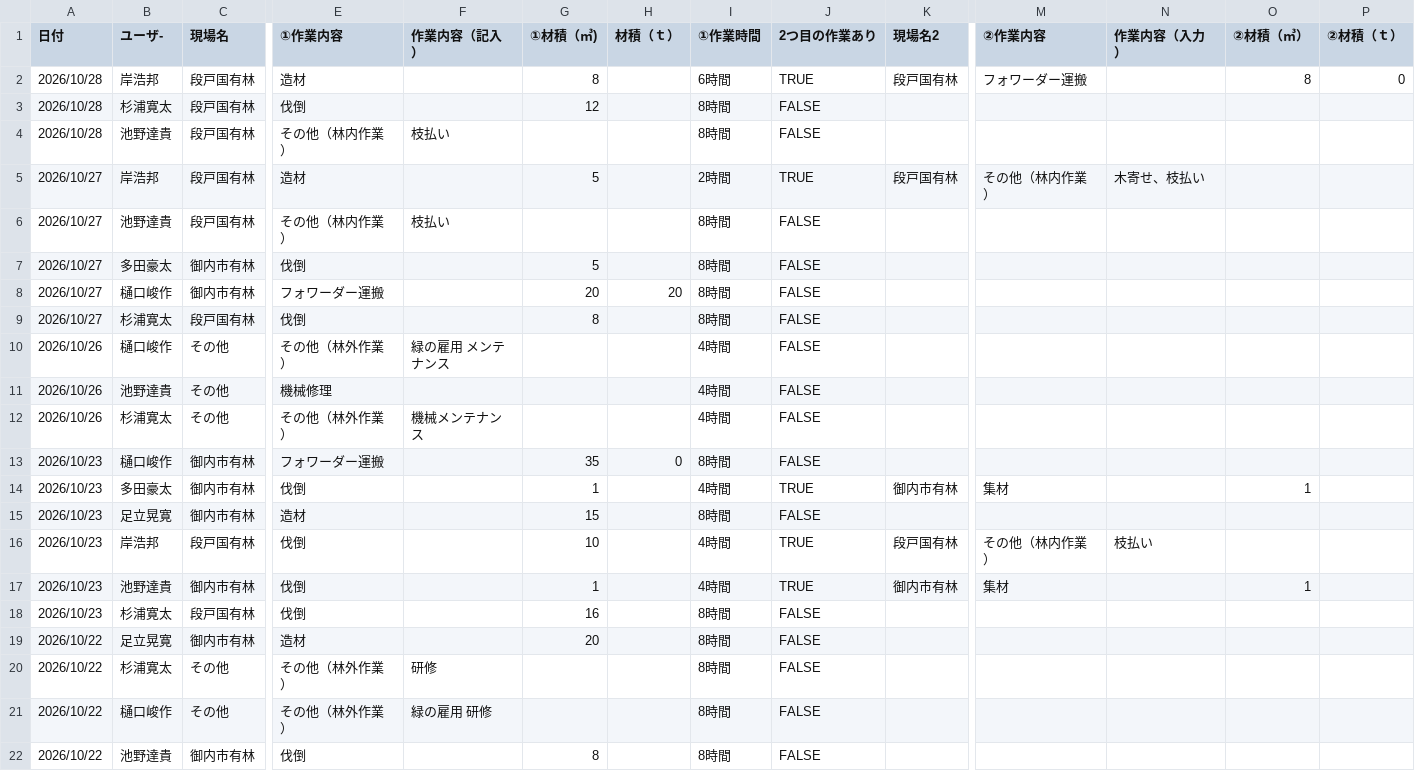
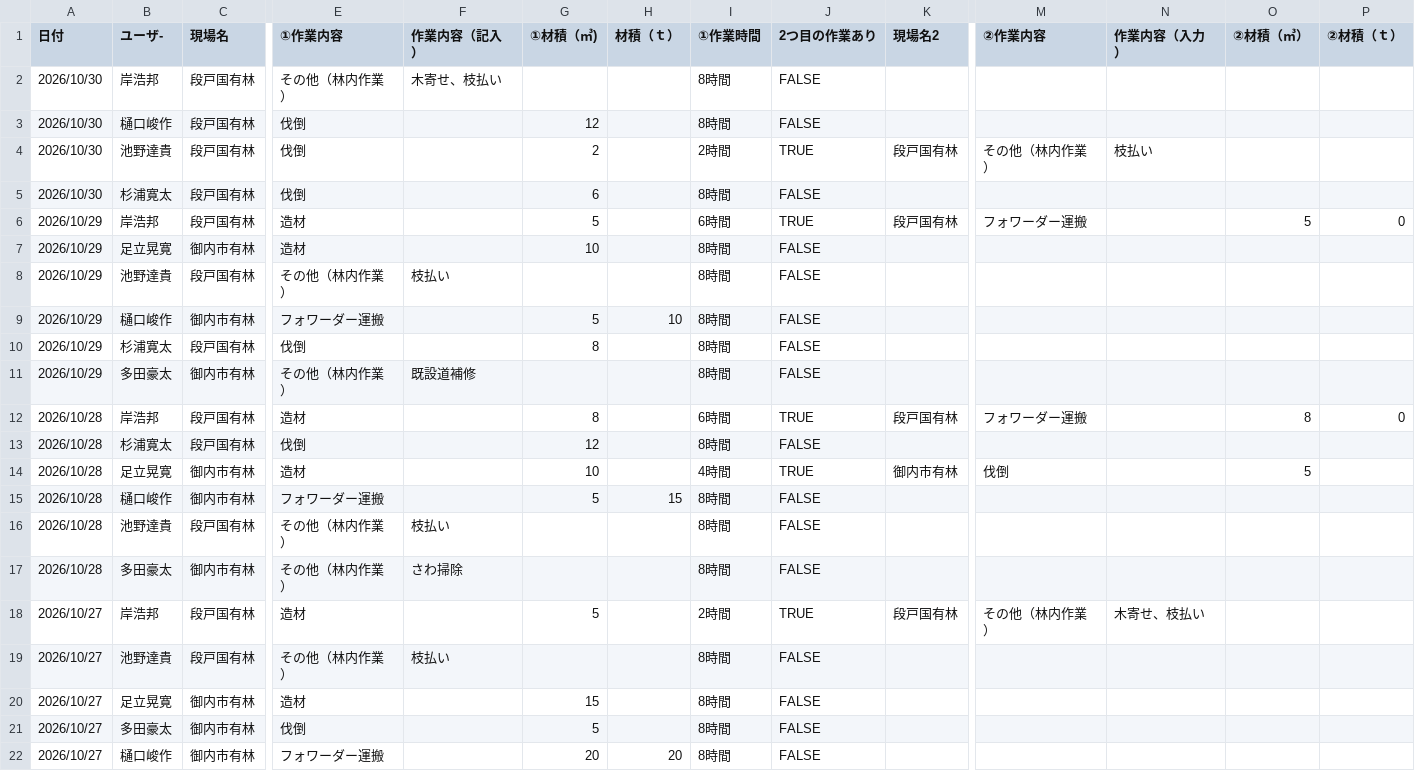
Before and after one commit to marukane/-, a CSV file: data.csv, drawn as a sheet; only a part is shown, gaps mark what is left out; the shorter side is filled out with more unchanged rows; rows hold the shown columns only; the diff names each change by its address in the sheet, - before the commit and + after, or states it on an @@ line.

```diff
--- a/data.csv
+++ b/data.csv
+row 2: 2026/10/30 | 岸浩邦 | 段戸国有林 | その他（林内作業） | 木寄せ、枝払い |  |  | 8時間 | FALSE
+row 3: 2026/10/30 | 樋口峻作 | 段戸国有林 | 伐倒 |  | 12 |  | 8時間 | FALSE
+row 4: 2026/10/30 | 池野達貴 | 段戸国有林 | 伐倒 |  | 2 |  | 2時間 | TRUE | 段戸国有林 | その他（林内作業） | 枝払い
+row 5: 2026/10/30 | 杉浦寛太 | 段戸国有林 | 伐倒 |  | 6 |  | 8時間 | FALSE
+row 6: 2026/10/29 | 岸浩邦 | 段戸国有林 | 造材 |  | 5 |  | 6時間 | TRUE | 段戸国有林 | フォワーダー運搬 |  | 5 | 0
+row 7: 2026/10/29 | 足立晃寛 | 御内市有林 | 造材 |  | 10 |  | 8時間 | FALSE
+row 8: 2026/10/29 | 池野達貴 | 段戸国有林 | その他（林内作業） | 枝払い |  |  | 8時間 | FALSE
+row 9: 2026/10/29 | 樋口峻作 | 御内市有林 | フォワーダー運搬 |  | 5 | 10 | 8時間 | FALSE
+row 10: 2026/10/29 | 杉浦寛太 | 段戸国有林 | 伐倒 |  | 8 |  | 8時間 | FALSE
+row 11: 2026/10/29 | 多田豪太 | 御内市有林 | その他（林内作業） | 既設道補修 |  |  | 8時間 | FALSE
+row 14: 2026/10/28 | 足立晃寛 | 御内市有林 | 造材 |  | 10 |  | 4時間 | TRUE | 御内市有林 | 伐倒 |  | 5
+row 15: 2026/10/28 | 樋口峻作 | 御内市有林 | フォワーダー運搬 |  | 5 | 15 | 8時間 | FALSE
+row 17: 2026/10/28 | 多田豪太 | 御内市有林 | その他（林内作業） | さわ掃除 |  |  | 8時間 | FALSE
+row 20: 2026/10/27 | 足立晃寛 | 御内市有林 | 造材 |  | 15 |  | 8時間 | FALSE
```
